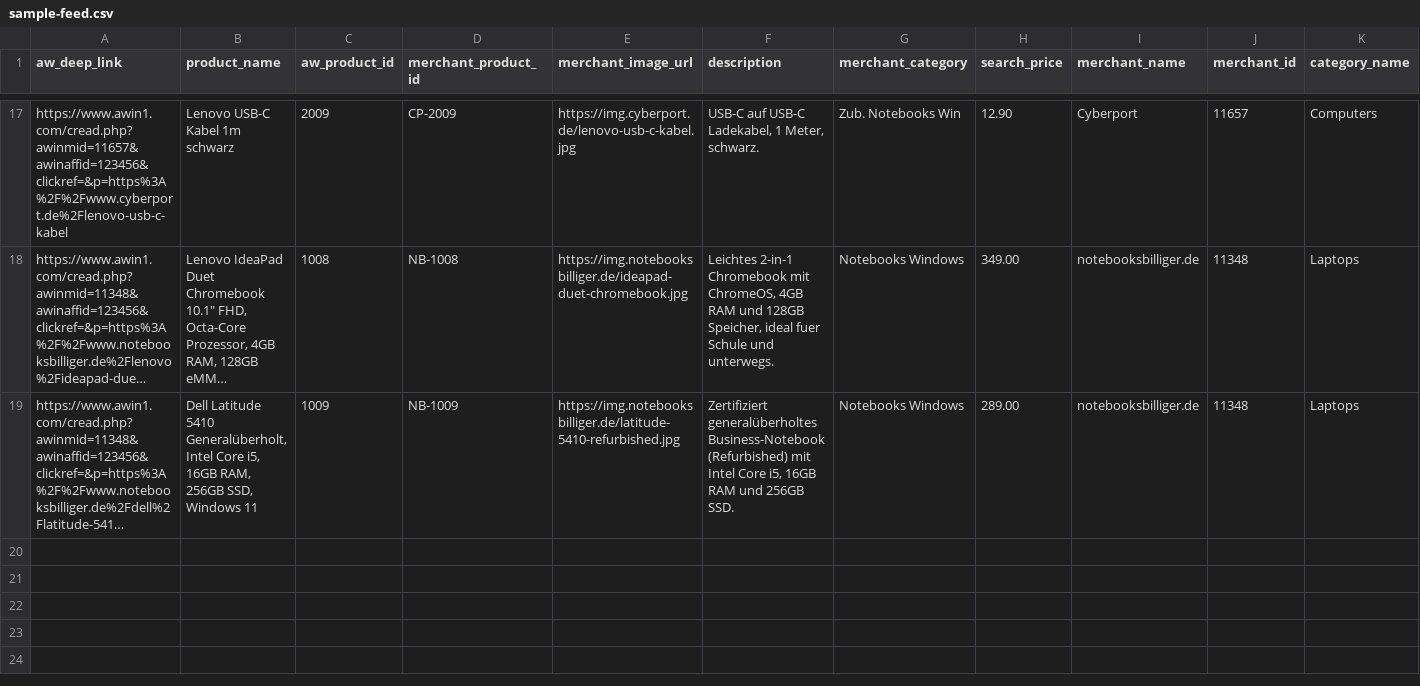
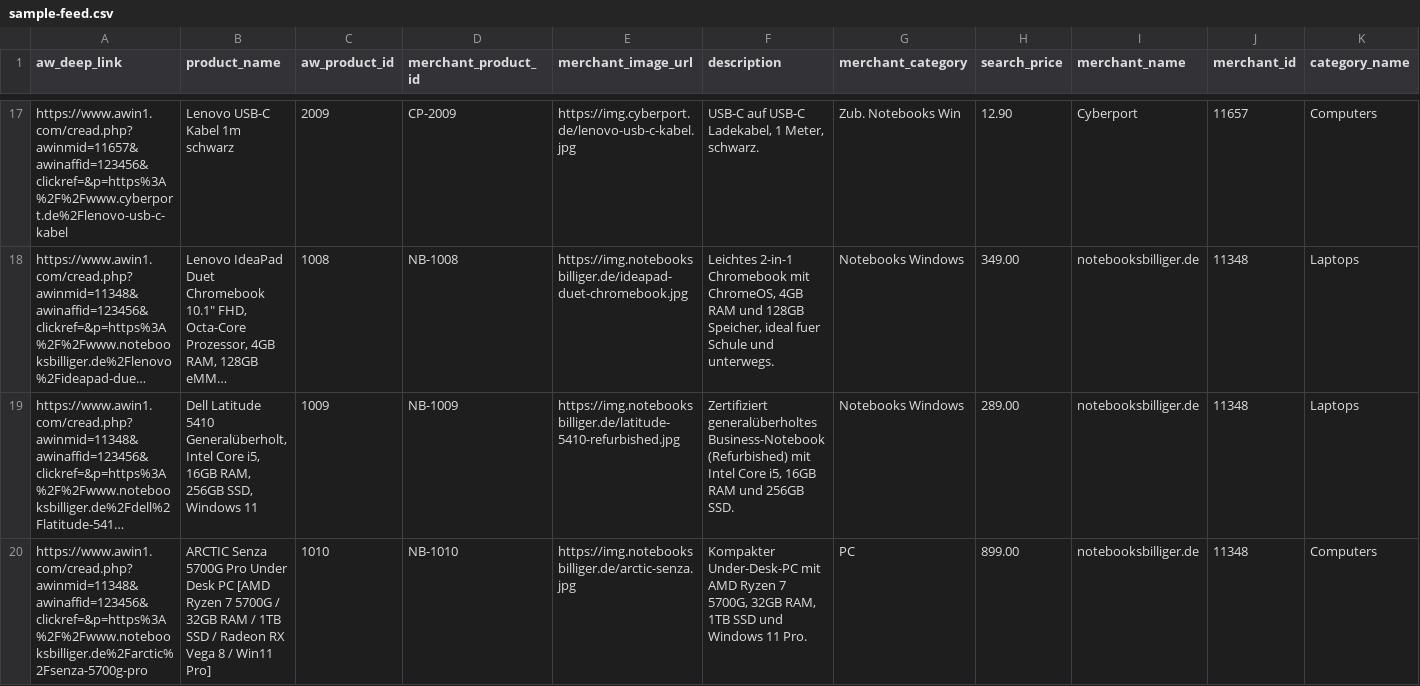
Before and after one commit to chriscomputerwissen/PC-Finder, a CSV file: scripts/__fixtures__/sample-feed.csv, drawn as a sheet; only a part is shown, gaps mark what is left out; long unchanged cells end in …; rows hold the shown columns only; the diff names each change by its address in the sheet, - before the commit and + after, or states it on an @@ line.

Commit message:
Update sample-feed.csv

```diff
--- a/scripts/__fixtures__/sample-feed.csv
+++ b/scripts/__fixtures__/sample-feed.csv
+row 20: https://www.awin1.com/cread.php?awinmid=11348&awinaffid=123456&clickref=&p=https%3A%2F%2Fwww.notebooksbilliger.de%2Farctic%2Fsenza-5700g-pro | ARCTIC Senza 5700G Pro Under Desk PC [AMD Ryzen 7 5700G / 32GB RAM / 1TB SSD / Radeon RX Vega 8 / Win11 Pro] | 1010 | NB-1010 | https://img.notebooksbilliger.de/arctic-senza.jpg | Kompakter Under-Desk-PC mit AMD Ryzen 7 5700G, 32GB RAM, 1TB SSD und Windows 11 Pro. | PC | 899.00 | notebooksbilliger.de | 11348 | Computers
```
